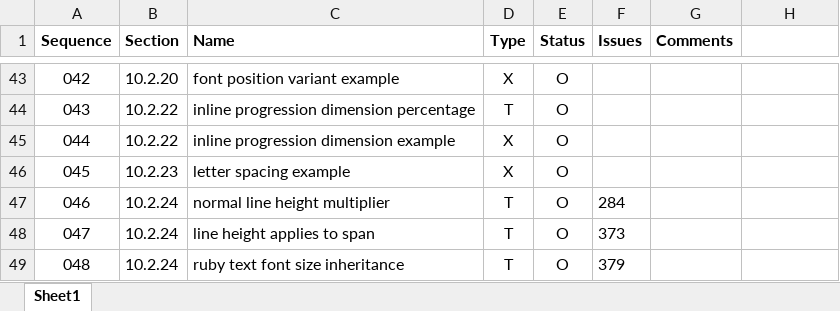
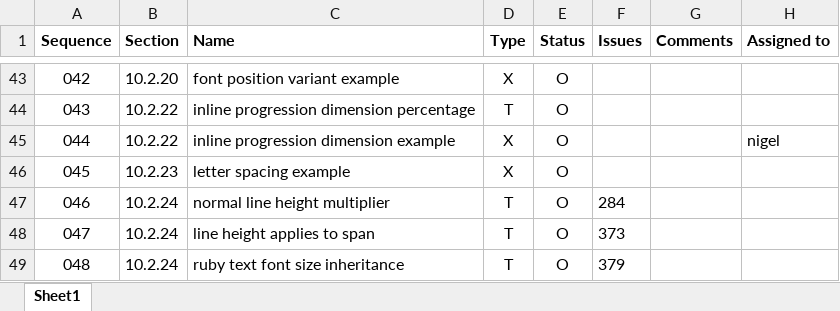
Before and after one commit to w3c/ttml2, an Excel workbook: ttml2/spec/ednotes.xlsx, sheet Sheet1, drawn as a sheet; only a part is shown, gaps mark what is left out; values as stored, in another font and other column widths than the file's, no borders; the diff covers the shown part only; the diff names each change by its address in the sheet, - before the commit and + after, or states it on an @@ line.

Commit message:
[ttml2] Add editorial tasks assigned to nigel

```diff
--- a/ttml2/spec/ednotes.xlsx (sheet Sheet1)
+++ b/ttml2/spec/ednotes.xlsx (sheet Sheet1)
-H1: (empty)
+H1: Assigned to
-H45 (Assigned to): (empty)
+H45 (Assigned to): nigel
```
Also changed, not shown: 8 edited cells elsewhere in this sheet.
